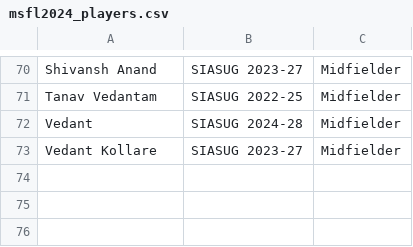
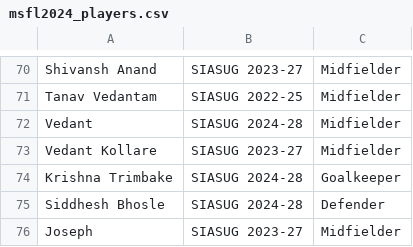
Before and after one commit to pinkmann300/sfl-bidding, a CSV file: msfl2024_players.csv, drawn as a sheet; only a part is shown, gaps mark what is left out.

Commit message:
added some new players
Signed-off-by: adityaswamii <adityaswami2004@gmail.com>

```diff
--- a/msfl2024_players.csv
+++ b/msfl2024_players.csv
@@ -73 +73,4 @@ Vedant,SIASUG 2024-28,Midfielder
 Vedant Kollare,SIASUG 2023-27,Midfielder
+Krishna Trimbake, SIASUG 2024-28,Goalkeeper
+Siddhesh Bhosle, SIASUG 2024-28,Defender
+Joseph, SIASUG 2023-27,Midfielder
```
